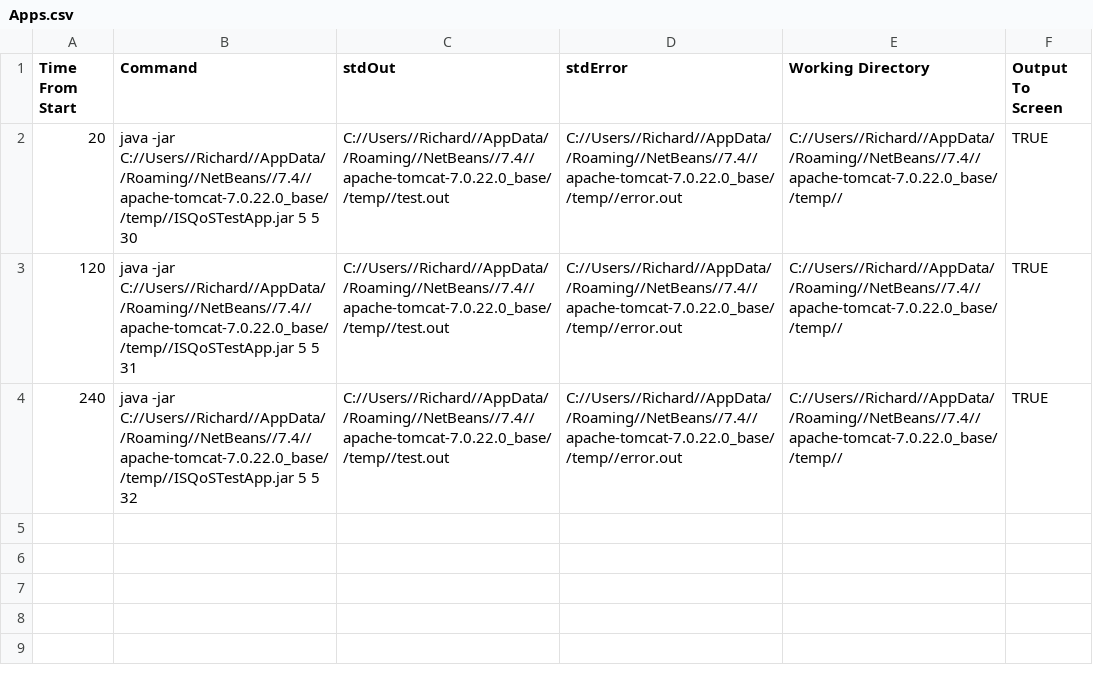
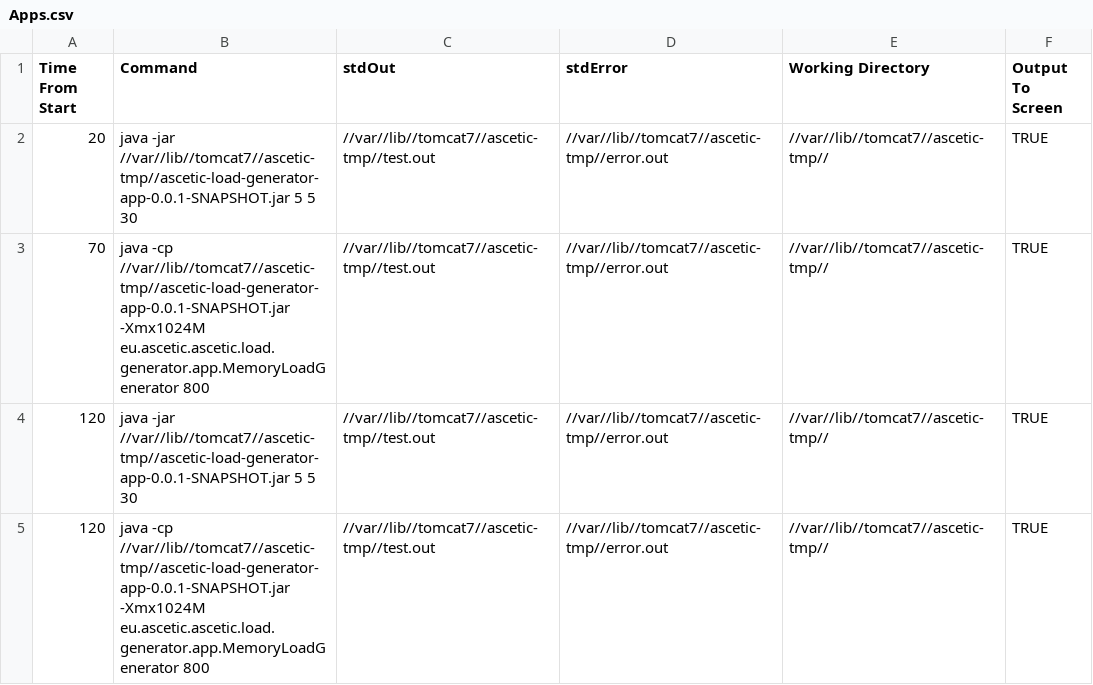
Before and after one commit to ascetictoolbox/ascetictoolbox, a CSV file: iaas/energy-modeller-load-calibration-tool/Apps.csv, drawn as a sheet.

Commit message:
Summary: Changing the apps.csv to match what is expected to be used on the testbed.

```diff
--- a/iaas/energy-modeller-load-calibration-tool/Apps.csv
+++ b/iaas/energy-modeller-load-calibration-tool/Apps.csv
@@ -1,4 +1,5 @@
 Time From Start,Command,stdOut,stdError,Working Directory,Output To Screen
-20,java -jar C://Users//Richard//AppData//Roaming//NetBeans//7.4//apache-tomcat-7.0.22.0_base//temp//ISQoSTestApp.jar 5 5 30,C://Users//Richard//AppData//Roaming//NetBeans//7.4//apache-tomcat-7.0.22.0_base//temp//test.out,C://Users//Richard//AppData//Roaming//NetBeans//7.4//apache-tomcat-7.0.22.0_base//temp//error.out,C://Users//Richard//AppData//Roaming//NetBeans//7.4//apache-tomcat-7.0.22.0_base//temp//,TRUE
-120,java -jar C://Users//Richard//AppData//Roaming//NetBeans//7.4//apache-tomcat-7.0.22.0_base//temp//ISQoSTestApp.jar 5 5 31,C://Users//Richard//AppData//Roaming//NetBeans//7.4//apache-tomcat-7.0.22.0_base//temp//test.out,C://Users//Richard//AppData//Roaming//NetBeans//7.4//apache-tomcat-7.0.22.0_base//temp//error.out,C://Users//Richard//AppData//Roaming//NetBeans//7.4//apache-tomcat-7.0.22.0_base//temp//,TRUE
-240,java -jar C://Users//Richard//AppData//Roaming//NetBeans//7.4//apache-tomcat-7.0.22.0_base//temp//ISQoSTestApp.jar 5 5 32,C://Users//Richard//AppData//Roaming//NetBeans//7.4//apache-tomcat-7.0.22.0_base//temp//test.out,C://Users//Richard//AppData//Roaming//NetBeans//7.4//apache-tomcat-7.0.22.0_base//temp//error.out,C://Users//Richard//AppData//Roaming//NetBeans//7.4//apache-tomcat-7.0.22.0_base//temp//,TRUE
+20,java -jar //var//lib//tomcat7//ascetic-tmp//ascetic-load-generator-app-0.0.1-SNAPSHOT.jar 5 5 30,//var//lib//tomcat7//ascetic-tmp//test.out,//var//lib//tomcat7//ascetic-tmp//error.out,//var//lib//tomcat7//ascetic-tmp//,TRUE
+70,java -cp //var//lib//tomcat7//ascetic-tmp//ascetic-load-generator-app-0.0.1-SNAPSHOT.jar -Xmx1024M eu.ascetic.ascetic.load.generator.app.MemoryLoadGenerator 800,//var//lib//tomcat7//ascetic-tmp//test.out,//var//lib//tomcat7//ascetic-tmp//error.out,//var//lib//tomcat7//ascetic-tmp//,TRUE
+120,java -jar //var//lib//tomcat7//ascetic-tmp//ascetic-load-generator-app-0.0.1-SNAPSHOT.jar 5 5 30,//var//lib//tomcat7//ascetic-tmp//test.out,//var//lib//tomcat7//ascetic-tmp//error.out,//var//lib//tomcat7//ascetic-tmp//,TRUE
+120,java -cp //var//lib//tomcat7//ascetic-tmp//ascetic-load-generator-app-0.0.1-SNAPSHOT.jar -Xmx1024M eu.ascetic.ascetic.load.generator.app.MemoryLoadGenerator 800,//var//lib//tomcat7//ascetic-tmp//test.out,//var//lib//tomcat7//ascetic-tmp//error.out,//var//lib//tomcat7//ascetic-tmp//,TRUE
```
